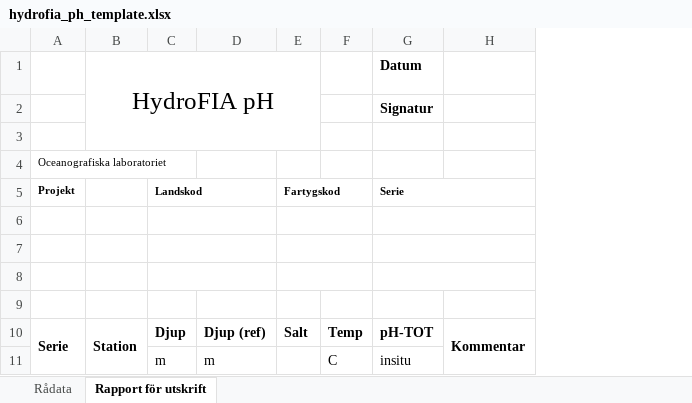
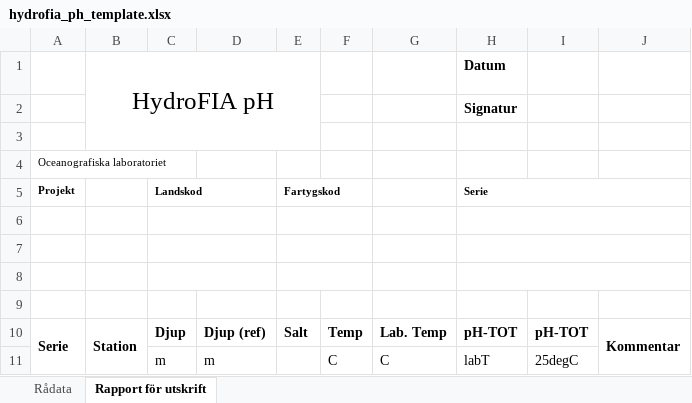
Before and after one commit to nodc-sweden/hydrofia, an Excel workbook: src/hydrofia/hydrofia_ph_template.xlsx, sheet Rapport för utskrift, drawn as a sheet; values as stored, in another font and other column widths than the file's, no borders; charts and pictures not drawn; addresses are those after the commit; the diff names each change by its address in the sheet, - before the commit and + after, or states it on an @@ line.

```diff
--- a/src/hydrofia/hydrofia_ph_template.xlsx (sheet Rapport för utskrift)
+++ b/src/hydrofia/hydrofia_ph_template.xlsx (sheet Rapport för utskrift)
+column G, rows 10-11: Lab. Temp | C
+column I, rows 10-11: pH-TOT | 25degC
-H11 (Serie): insitu
+H11 (Serie): labT
```
Also changed, not shown: charts or pictures, 5 other files.
